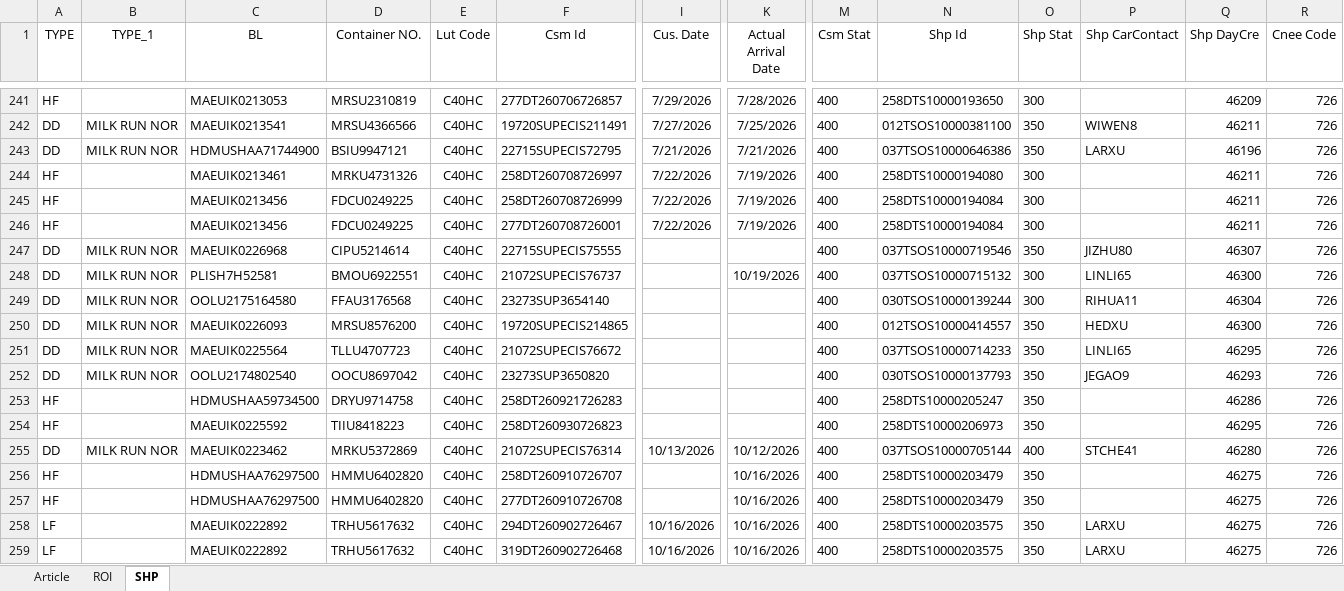
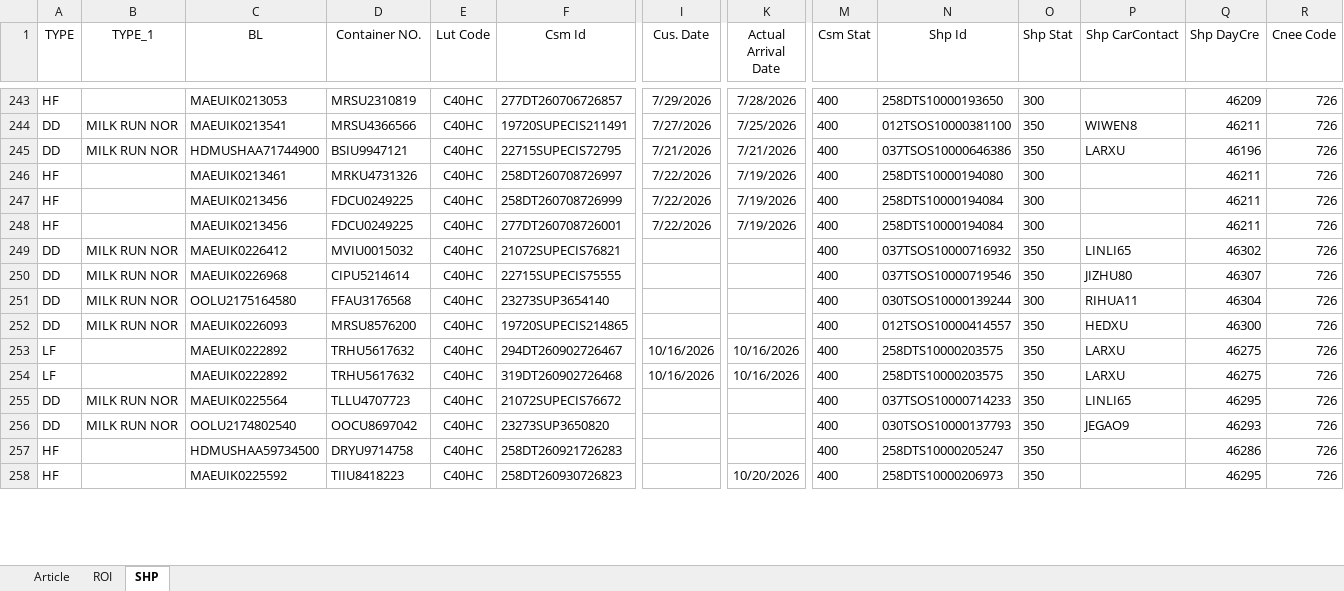
Before and after one commit to STO726/GOODS_Arrival, an Excel workbook: Article search.xlsx, sheet SHP, drawn as a sheet; only a part is shown, gaps mark what is left out; values as stored, in another font and other column widths than the file's, no borders; conditional formats and table styles not drawn; removed rows and columns are numbered as before the commit, all else as after; rows hold the shown columns only; the diff covers the shown part only; the diff names each change by its address in the sheet, - before the commit and + after, or states it on an @@ line.

```diff
--- a/Article search.xlsx (sheet SHP)
+++ b/Article search.xlsx (sheet SHP)
+row 249: DD | MILK RUN NOR | MAEUIK0226412 | MVIU0015032 | C40HC | 21072SUPECIS76821 |  |  | 400 | 037TSOS10000716932 | 350 | LINLI65 | 46302 | 726
-row 248: DD | MILK RUN NOR | PLISH7H52581 | BMOU6922551 | C40HC | 21072SUPECIS76737 |  | 10/19/2026 | 400 | 037TSOS10000715132 | 300 | LINLI65 | 46300 | 726
-row 251: DD | MILK RUN NOR | MAEUIK0225564 | TLLU4707723 | C40HC | 21072SUPECIS76672 |  |  | 400 | 037TSOS10000714233 | 350 | LINLI65 | 46295 | 726
-row 253: HF |  | HDMUSHAA59734500 | DRYU9714758 | C40HC | 258DT260921726283 |  |  | 400 | 258DTS10000205247 | 350 |  | 46286 | 726
-row 254: HF |  | MAEUIK0225592 | TIIU8418223 | C40HC | 258DT260930726823 |  |  | 400 | 258DTS10000206973 | 350 |  | 46295 | 726
-row 255: DD | MILK RUN NOR | MAEUIK0223462 | MRKU5372869 | C40HC | 21072SUPECIS76314 | 10/13/2026 | 10/12/2026 | 400 | 037TSOS10000705144 | 400 | STCHE41 | 46280 | 726
-row 256: HF |  | HDMUSHAA76297500 | HMMU6402820 | C40HC | 258DT260910726707 |  | 10/16/2026 | 400 | 258DTS10000203479 | 350 |  | 46275 | 726
-row 257: HF |  | HDMUSHAA76297500 | HMMU6402820 | C40HC | 277DT260910726708 |  | 10/16/2026 | 400 | 258DTS10000203479 | 350 |  | 46275 | 726
+row 255: DD | MILK RUN NOR | MAEUIK0225564 | TLLU4707723 | C40HC | 21072SUPECIS76672 |  |  | 400 | 037TSOS10000714233 | 350 | LINLI65 | 46295 | 726
@@ row 252 moved to row 256: DD @@
+row 257: HF |  | HDMUSHAA59734500 | DRYU9714758 | C40HC | 258DT260921726283 |  |  | 400 | 258DTS10000205247 | 350 |  | 46286 | 726
+row 258: HF |  | MAEUIK0225592 | TIIU8418223 | C40HC | 258DT260930726823 |  | 10/20/2026 | 400 | 258DTS10000206973 | 350 |  | 46295 | 726
```
Also changed, not shown: 9 added rows, 5 removed rows, 7 moved rows and 18 edited cells elsewhere in this sheet, sheet ROI, formulas that keep their value, charts or pictures.
